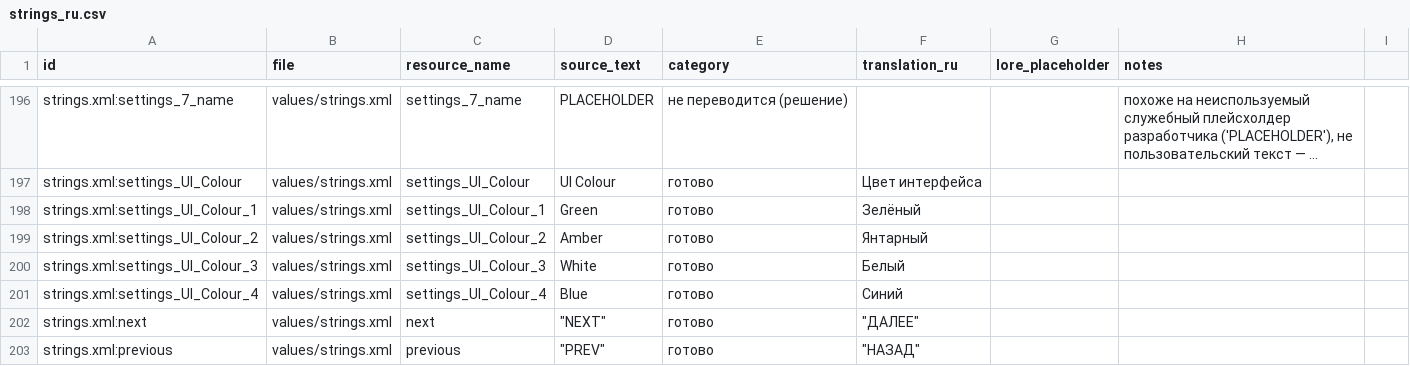
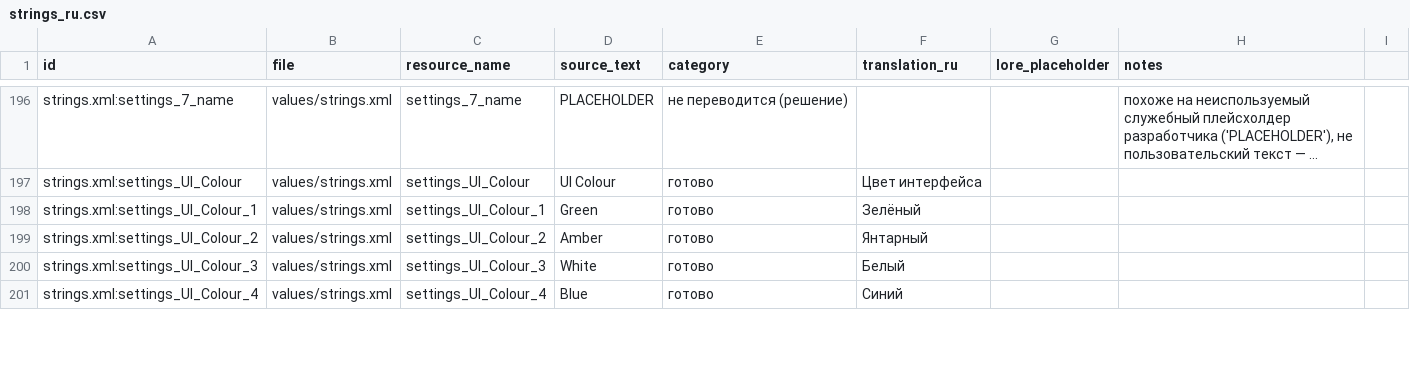
Before and after one commit to rrrandom666/PipDroid-LARP-APK, a CSV file: localization/strings_ru.csv, drawn as a sheet; only a part is shown, gaps mark what is left out; long unchanged cells end in …; removed rows and columns are numbered as before the commit, all else as after; the diff covers the shown part only; the diff names each change by its address in the sheet, - before the commit and + after, or states it on an @@ line.

```diff
--- a/localization/strings_ru.csv
+++ b/localization/strings_ru.csv
-row 202: strings.xml:next | values/strings.xml | next | "NEXT" | готово | "ДАЛЕЕ"
-row 203: strings.xml:previous | values/strings.xml | previous | "PREV" | готово | "НАЗАД"
```
Also changed, not shown: 3 added rows and 2 removed rows elsewhere in this file, 8 other files.
